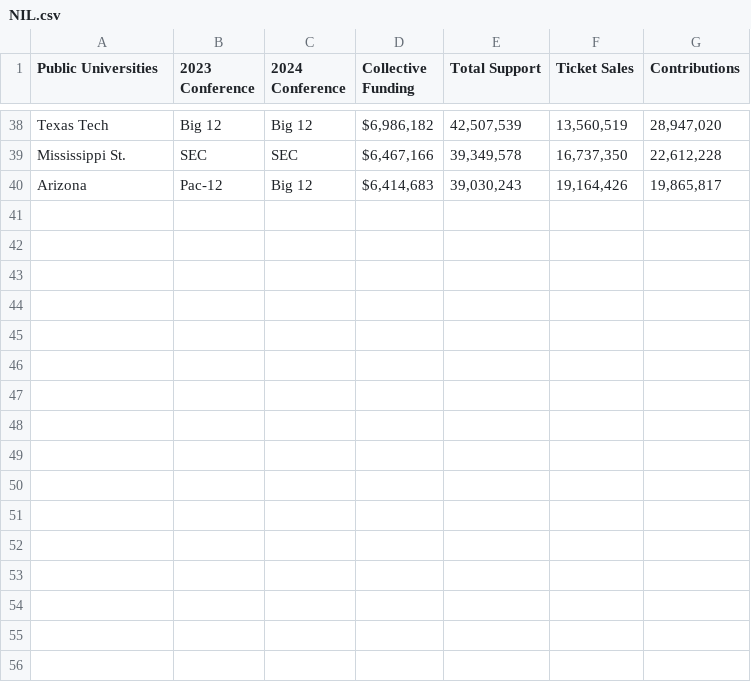
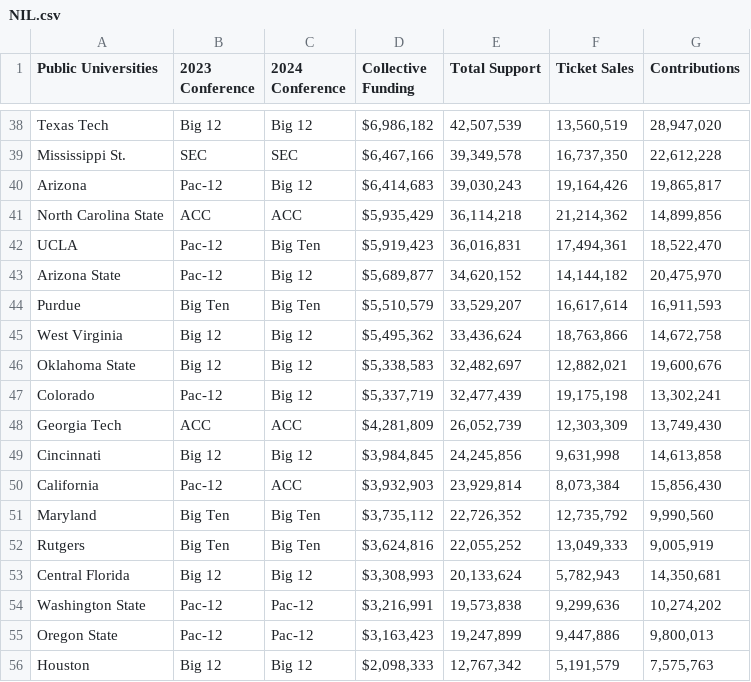
Before and after one commit to djtopshot13/HackUSU2025, a CSV file: CustomData/NIL.csv, drawn as a sheet; only a part is shown, gaps mark what is left out.

Commit message:
Update NIL.csv

```diff
--- a/CustomData/NIL.csv
+++ b/CustomData/NIL.csv
@@ -40 +40,17 @@ Mississippi St.,SEC,SEC,"$6,467,166 ","39,349,578","16,737,350","22,612,228"
 Arizona,Pac-12,Big 12,"$6,414,683 ","39,030,243","19,164,426","19,865,817"
+North Carolina State,ACC,ACC,"$5,935,429 ","36,114,218","21,214,362","14,899,856"
+UCLA,Pac-12,Big Ten,"$5,919,423 ","36,016,831","17,494,361","18,522,470"
+Arizona State,Pac-12,Big 12,"$5,689,877 ","34,620,152","14,144,182","20,475,970"
+Purdue,Big Ten,Big Ten,"$5,510,579 ","33,529,207","16,617,614","16,911,593"
+West Virginia,Big 12,Big 12,"$5,495,362 ","33,436,624","18,763,866","14,672,758"
+Oklahoma State,Big 12,Big 12,"$5,338,583 ","32,482,697","12,882,021","19,600,676"
+Colorado,Pac-12,Big 12,"$5,337,719 ","32,477,439","19,175,198","13,302,241"
+Georgia Tech,ACC,ACC,"$4,281,809 ","26,052,739","12,303,309","13,749,430"
+Cincinnati,Big 12,Big 12,"$3,984,845 ","24,245,856","9,631,998","14,613,858"
+California,Pac-12,ACC,"$3,932,903 ","23,929,814","8,073,384","15,856,430"
+Maryland,Big Ten,Big Ten,"$3,735,112 ","22,726,352","12,735,792","9,990,560"
+Rutgers,Big Ten,Big Ten,"$3,624,816 ","22,055,252","13,049,333","9,005,919"
+Central Florida,Big 12,Big 12,"$3,308,993 ","20,133,624","5,782,943","14,350,681"
+Washington State,Pac-12,Pac-12,"$3,216,991 ","19,573,838","9,299,636","10,274,202"
+Oregon State,Pac-12,Pac-12,"$3,163,423 ","19,247,899","9,447,886","9,800,013"
+Houston,Big 12,Big 12,"$2,098,333 ","12,767,342","5,191,579","7,575,763"
```
